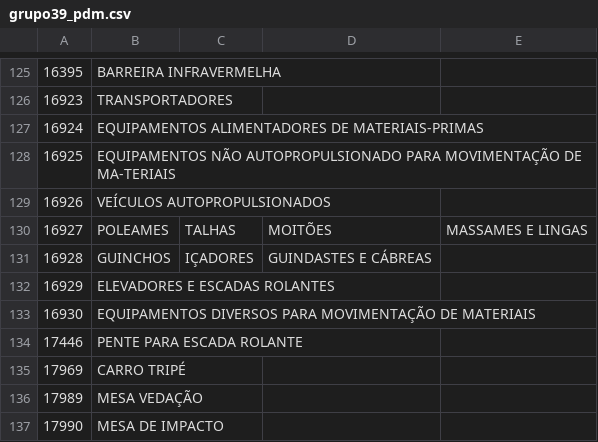
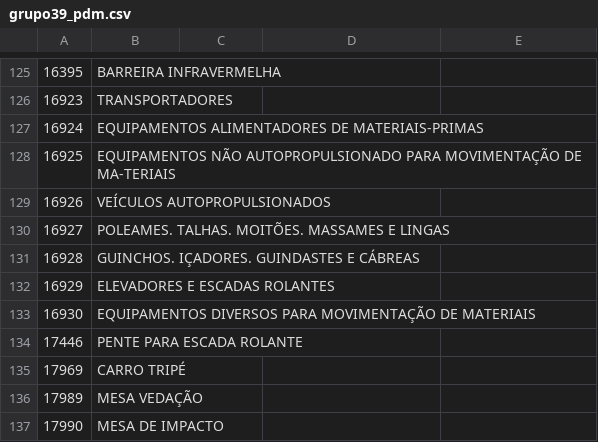
Before and after one commit to ant-rod-silva/catmat_compras_gov_pub, a CSV file: pdm/csv/grupo39_pdm.csv, drawn as a sheet; only a part is shown, gaps mark what is left out.

Commit message:
Update grupo39_pdm.csv

```diff
--- a/pdm/csv/grupo39_pdm.csv
+++ b/pdm/csv/grupo39_pdm.csv
@@ -129,4 +129,4 @@
 16926,VEÍCULOS AUTOPROPULSIONADOS
-16927,POLEAMES, TALHAS, MOITÕES, MASSAMES E LINGAS
-16928,GUINCHOS, IÇADORES, GUINDASTES E CÁBREAS
+16927,POLEAMES. TALHAS. MOITÕES. MASSAMES E LINGAS
+16928,GUINCHOS. IÇADORES. GUINDASTES E CÁBREAS
 16929,ELEVADORES E ESCADAS ROLANTES
```
